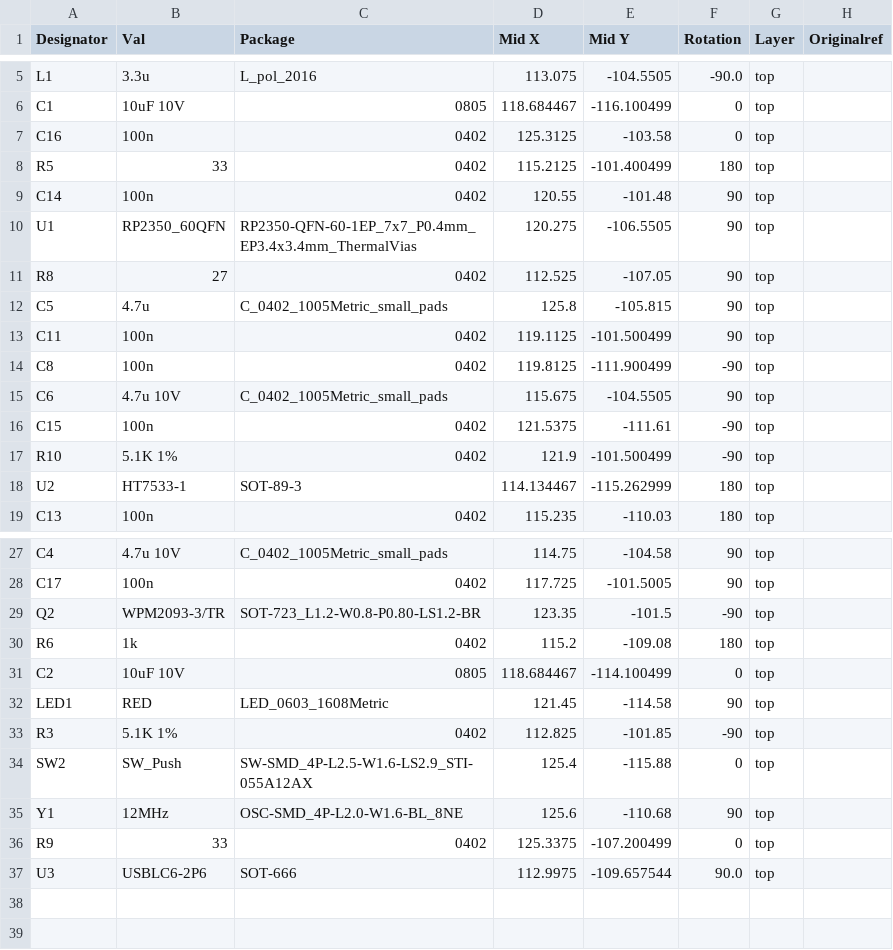
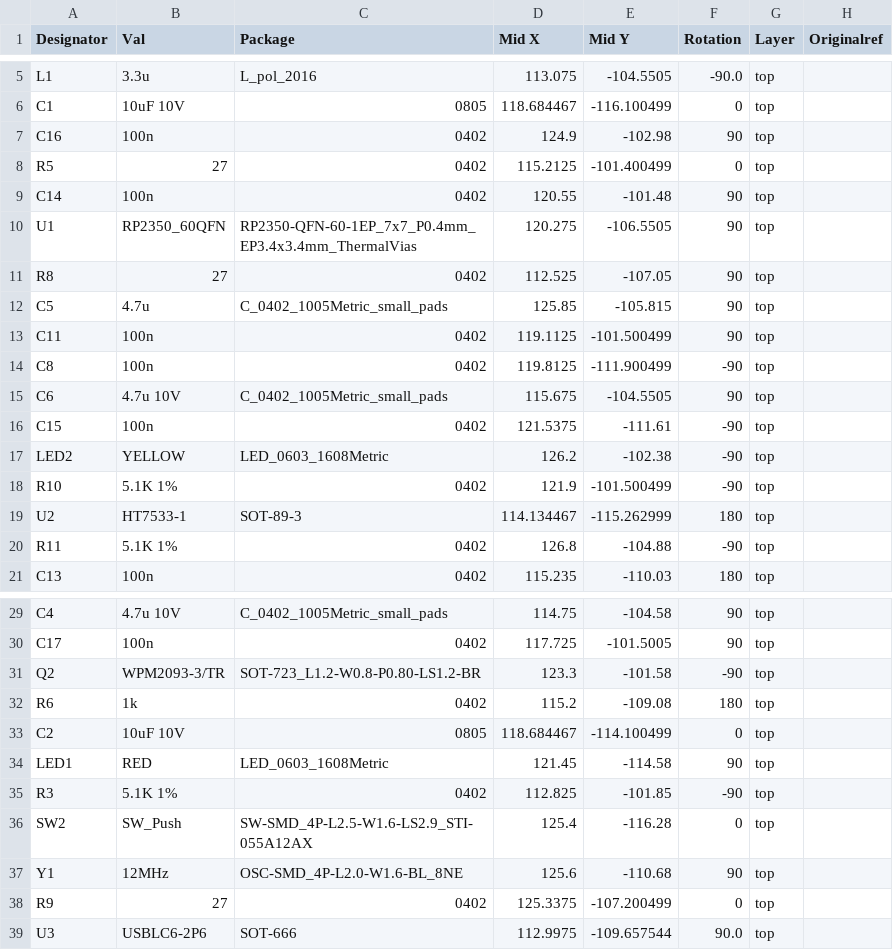
Before and after one commit to suarezvictor/chickenboot, a CSV file: hardware/chickenboot-rpi/chickenboot-rpi_pos.csv, drawn as a sheet; only a part is shown, gaps mark what is left out.

```diff
--- a/hardware/chickenboot-rpi/chickenboot-rpi_pos.csv
+++ b/hardware/chickenboot-rpi/chickenboot-rpi_pos.csv
@@ -6,4 +6,4 @@ L1,"3.3u","L_pol_2016",113.075,-104.5505,-90.0,top,""
 C1,"10uF 10V",0805,118.684467,-116.100499,0,top,""
-C16,"100n",0402,125.3125,-103.58,0,top,""
-R5,"33",0402,115.2125,-101.400499,180,top,""
+C16,"100n",0402,124.9,-102.98,90,top,""
+R5,"27",0402,115.2125,-101.400499,0,top,""
 C14,"100n",0402,120.55,-101.48,90,top,""
@@ -11,3 +11,3 @@ U1,"RP2350_60QFN","RP2350-QFN-60-1EP_7x7_P0.4mm_EP3.4x3.4mm_ThermalVias",120.275
 R8,"27",0402,112.525,-107.05,90,top,""
-C5,"4.7u","C_0402_1005Metric_small_pads",125.8,-105.815,90,top,""
+C5,"4.7u","C_0402_1005Metric_small_pads",125.85,-105.815,90,top,""
 C11,"100n",0402,119.1125,-101.500499,90,top,""
@@ -16,4 +16,6 @@ C6,"4.7u 10V","C_0402_1005Metric_small_pads",115.675,-104.5505,90,top,""
 C15,"100n",0402,121.5375,-111.61,-90,top,""
+LED2,"YELLOW","LED_0603_1608Metric",126.2,-102.38,-90,top,""
 R10,"5.1K 1%",0402,121.9,-101.500499,-90,top,""
 U2,"HT7533-1","SOT-89-3",114.134467,-115.262999,180,top,""
+R11,"5.1K 1%",0402,126.8,-104.88,-90,top,""
 C13,"100n",0402,115.235,-110.03,180,top,""
@@ -28,3 +30,3 @@ C4,"4.7u 10V","C_0402_1005Metric_small_pads",114.75,-104.58,90,top,""
 C17,"100n",0402,117.725,-101.5005,90,top,""
-Q2,"WPM2093-3/TR","SOT-723_L1.2-W0.8-P0.80-LS1.2-BR",123.35,-101.5,-90,top,""
+Q2,"WPM2093-3/TR","SOT-723_L1.2-W0.8-P0.80-LS1.2-BR",123.3,-101.58,-90,top,""
 R6,"1k",0402,115.2,-109.08,180,top,""
@@ -33,5 +35,5 @@ LED1,"RED","LED_0603_1608Metric",121.45,-114.58,90,top,""
 R3,"5.1K 1%",0402,112.825,-101.85,-90,top,""
-SW2,"SW_Push","SW-SMD_4P-L2.5-W1.6-LS2.9_STI-055A12AX",125.4,-115.88,0,top,""
+SW2,"SW_Push","SW-SMD_4P-L2.5-W1.6-LS2.9_STI-055A12AX",125.4,-116.28,0,top,""
 Y1,"12MHz","OSC-SMD_4P-L2.0-W1.6-BL_8NE",125.6,-110.68,90,top,""
-R9,"33",0402,125.3375,-107.200499,0,top,""
+R9,"27",0402,125.3375,-107.200499,0,top,""
 U3,"USBLC6-2P6","SOT-666",112.9975,-109.657544,90.0,top,""
```
Also changed, not shown: hardware/chickenboot-rpi/chickenboot-rpi_bom.csv, 4 other files.
